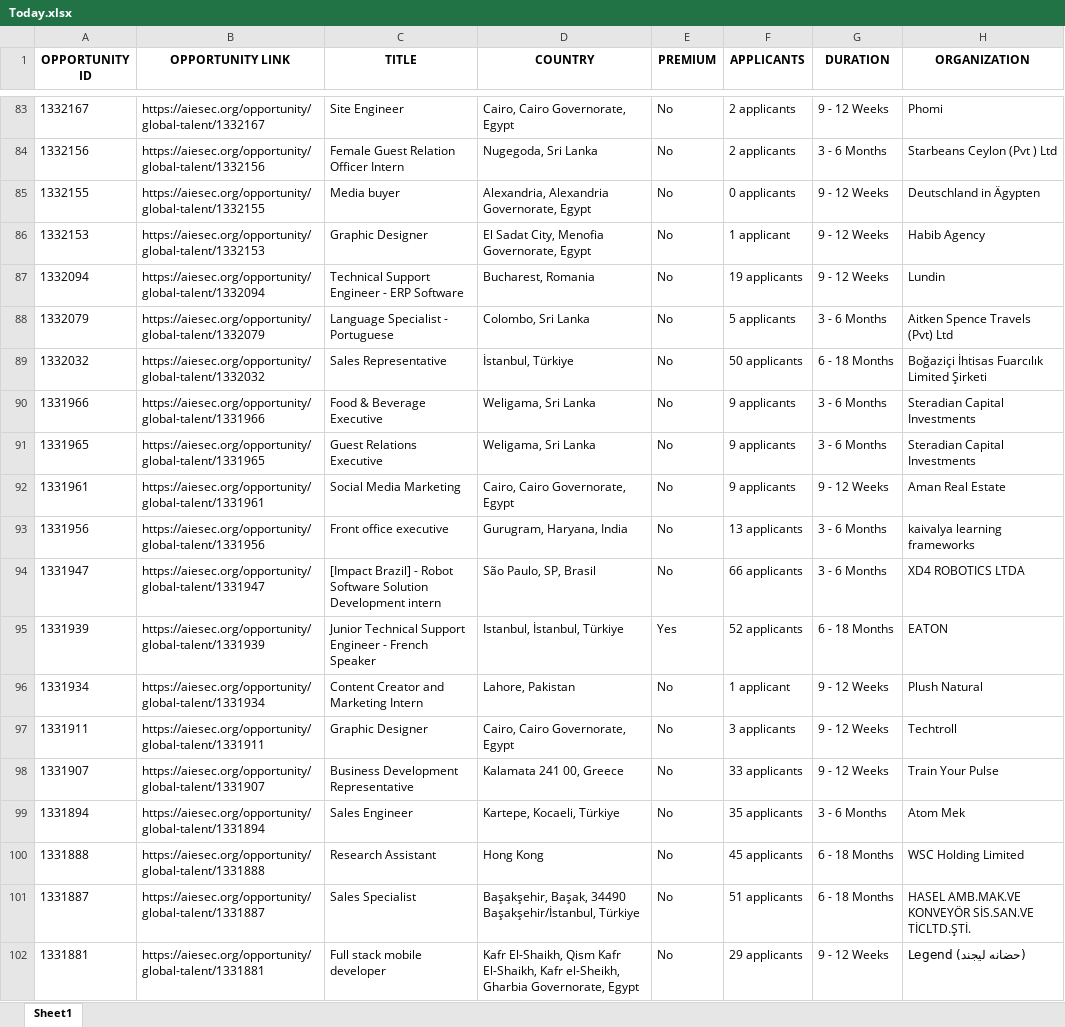
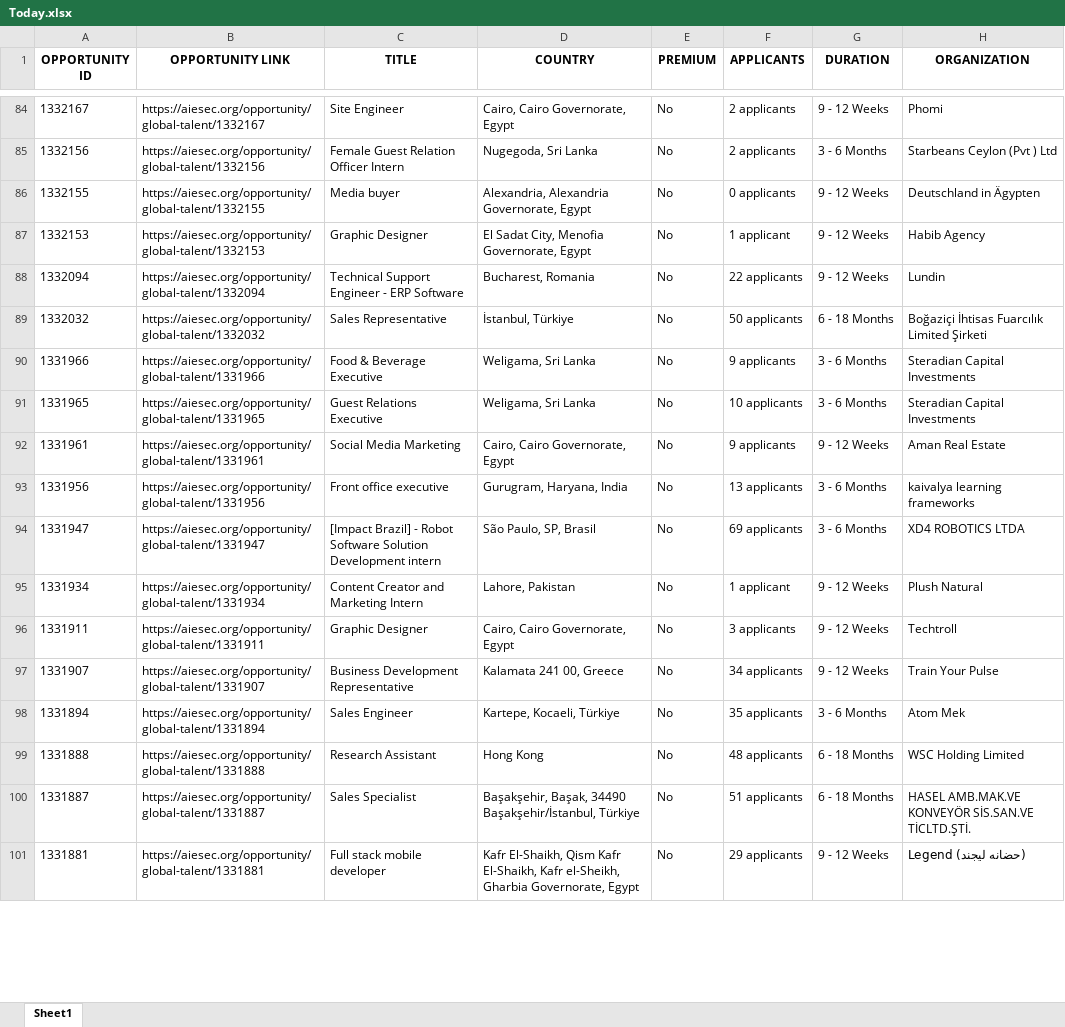
Before and after one commit to IbrahiimHassan/AIESEC_GUC, an Excel workbook: Today.xlsx, sheet Sheet1, drawn as a sheet; only a part is shown, gaps mark what is left out; values as stored, in another font and other column widths than the file's, no borders; removed rows and columns are numbered as before the commit, all else as after; the diff covers the shown part only; the diff names each change by its address in the sheet, - before the commit and + after, or states it on an @@ line.

```diff
--- a/Today.xlsx (sheet Sheet1)
+++ b/Today.xlsx (sheet Sheet1)
-F88 (APPLICANTS): 19 applicants
+F88 (APPLICANTS): 22 applicants
-row 88: 1332079 | https://aiesec.org/opportunity/global-talent/1332079 | Language Specialist - Portuguese | Colombo, Sri Lanka | No | 5 applicants | 3 - 6 Months | Aitken Spence Travels (Pvt) Ltd
-F91 (APPLICANTS): 9 applicants
+F91 (APPLICANTS): 10 applicants
-F94 (APPLICANTS): 66 applicants
+F94 (APPLICANTS): 69 applicants
-row 95: 1331939 | https://aiesec.org/opportunity/global-talent/1331939 | Junior Technical Support Engineer - French Speaker | Istanbul, İstanbul, Türkiye | Yes | 52 applicants | 6 - 18 Months | EATON
-F97 (APPLICANTS): 33 applicants
+F97 (APPLICANTS): 34 applicants
-F99 (APPLICANTS): 45 applicants
+F99 (APPLICANTS): 48 applicants
```
Also changed, not shown: 5 added rows, 13 removed rows, 3 moved rows and 100 edited cells elsewhere in this sheet, New.xlsx, 1 other file.
